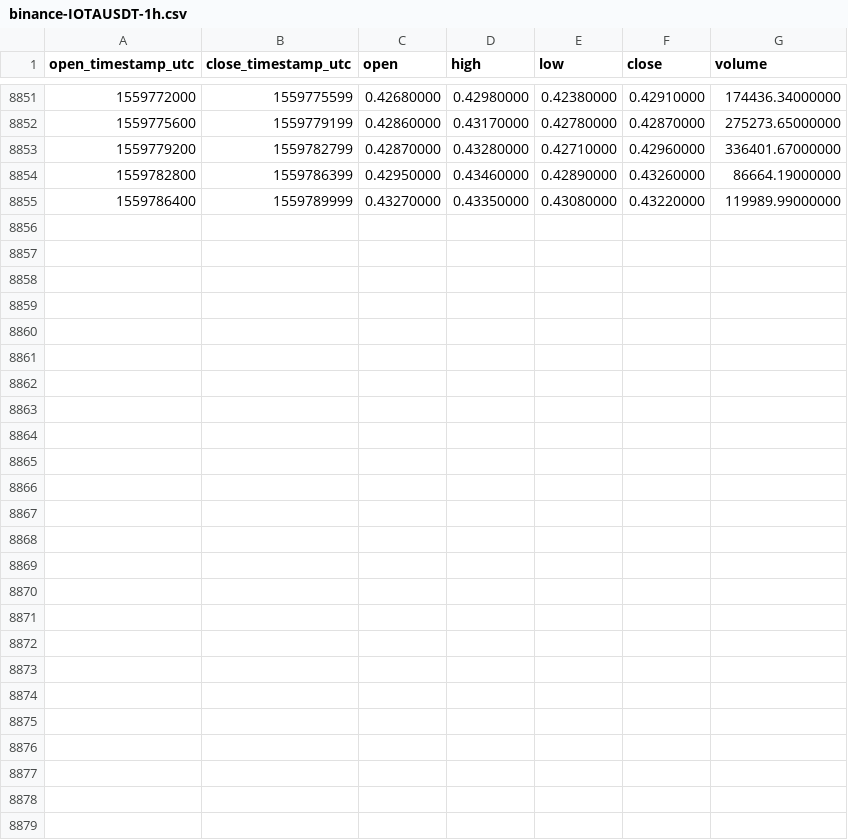
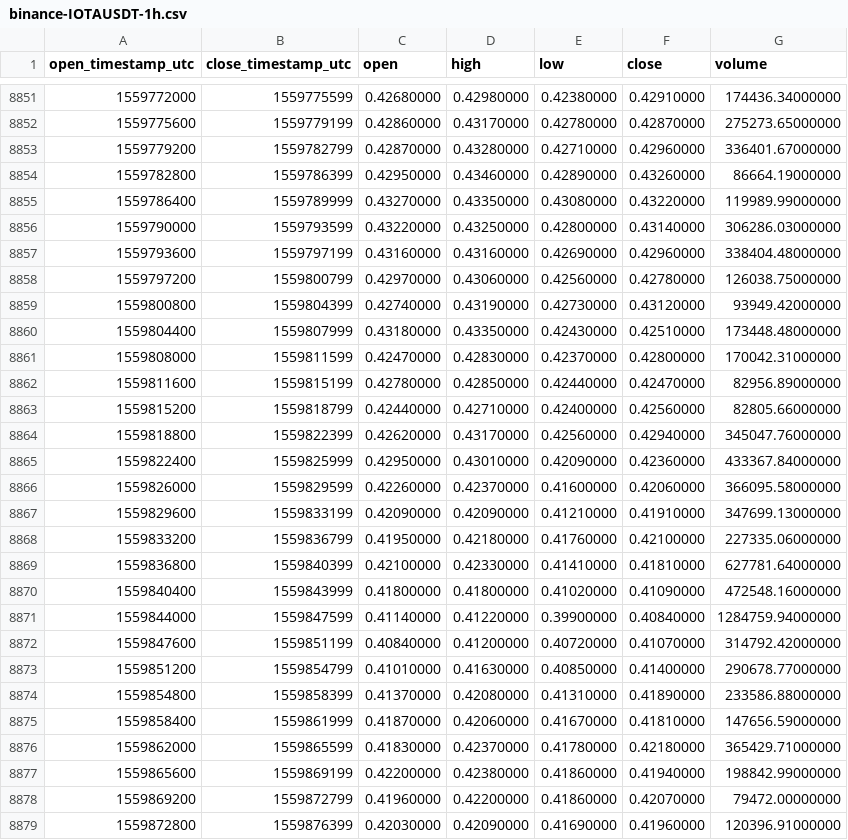
Before and after one commit to cryptobigbro/binance-IOTAUSDT, a CSV file: binance-IOTAUSDT-1h.csv, drawn as a sheet; only a part is shown, gaps mark what is left out.

Commit message:
Update OHLCV data.

```diff
--- a/binance-IOTAUSDT-1h.csv
+++ b/binance-IOTAUSDT-1h.csv
@@ -8855 +8855,25 @@ open_timestamp_utc,close_timestamp_utc,open,high,low,close,volume
 1559786400,1559789999,0.43270000,0.43350000,0.43080000,0.43220000,119989.99000000
+1559790000,1559793599,0.43220000,0.43250000,0.42800000,0.43140000,306286.03000000
+1559793600,1559797199,0.43160000,0.43160000,0.42690000,0.42960000,338404.48000000
+1559797200,1559800799,0.42970000,0.43060000,0.42560000,0.42780000,126038.75000000
+1559800800,1559804399,0.42740000,0.43190000,0.42730000,0.43120000,93949.42000000
+1559804400,1559807999,0.43180000,0.43350000,0.42430000,0.42510000,173448.48000000
+1559808000,1559811599,0.42470000,0.42830000,0.42370000,0.42800000,170042.31000000
+1559811600,1559815199,0.42780000,0.42850000,0.42440000,0.42470000,82956.89000000
+1559815200,1559818799,0.42440000,0.42710000,0.42400000,0.42560000,82805.66000000
+1559818800,1559822399,0.42620000,0.43170000,0.42560000,0.42940000,345047.76000000
+1559822400,1559825999,0.42950000,0.43010000,0.42090000,0.42360000,433367.84000000
+1559826000,1559829599,0.42260000,0.42370000,0.41600000,0.42060000,366095.58000000
+1559829600,1559833199,0.42090000,0.42090000,0.41210000,0.41910000,347699.13000000
+1559833200,1559836799,0.41950000,0.42180000,0.41760000,0.42100000,227335.06000000
+1559836800,1559840399,0.42100000,0.42330000,0.41410000,0.41810000,627781.64000000
+1559840400,1559843999,0.41800000,0.41800000,0.41020000,0.41090000,472548.16000000
+1559844000,1559847599,0.41140000,0.41220000,0.39900000,0.40840000,1284759.94000000
+1559847600,1559851199,0.40840000,0.41200000,0.40720000,0.41070000,314792.42000000
+1559851200,1559854799,0.41010000,0.41630000,0.40850000,0.41400000,290678.77000000
+1559854800,1559858399,0.41370000,0.42080000,0.41310000,0.41890000,233586.88000000
+1559858400,1559861999,0.41870000,0.42060000,0.41670000,0.41810000,147656.59000000
+1559862000,1559865599,0.41830000,0.42370000,0.41780000,0.42180000,365429.71000000
+1559865600,1559869199,0.42200000,0.42380000,0.41860000,0.41940000,198842.99000000
+1559869200,1559872799,0.41960000,0.42200000,0.41860000,0.42070000,79472.00000000
+1559872800,1559876399,0.42030000,0.42090000,0.41690000,0.41960000,120396.91000000
```
Also changed, not shown: binance-IOTAUSDT-1d.csv.
